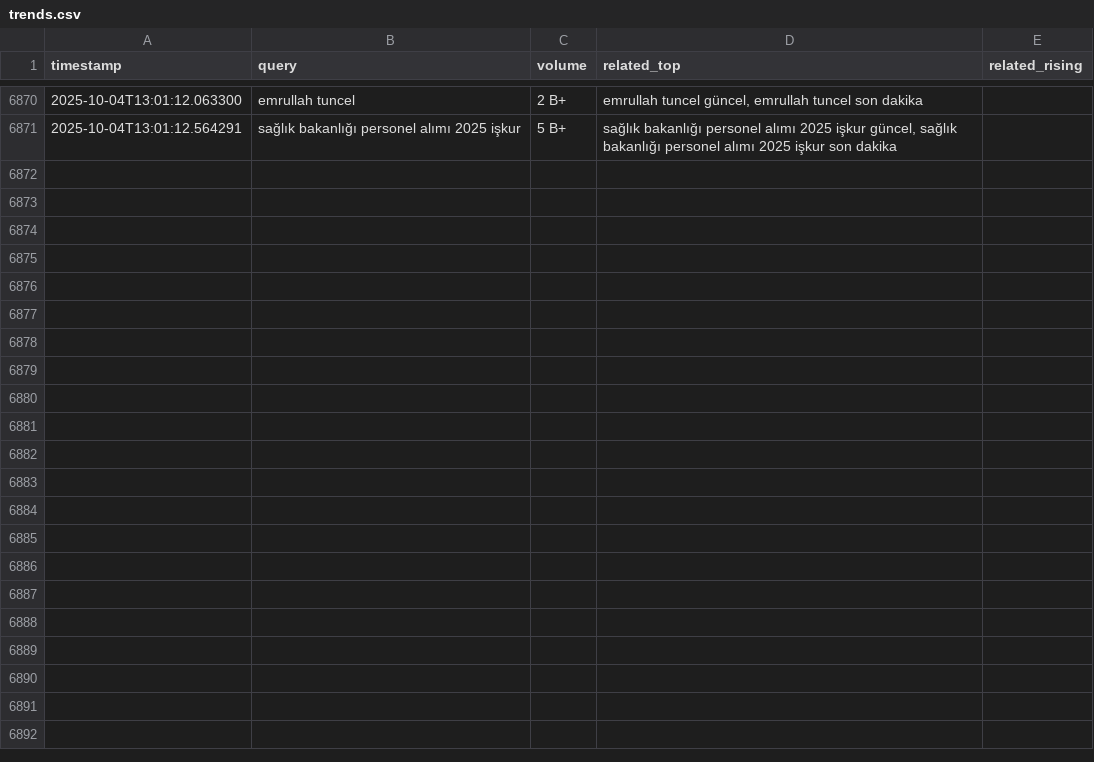
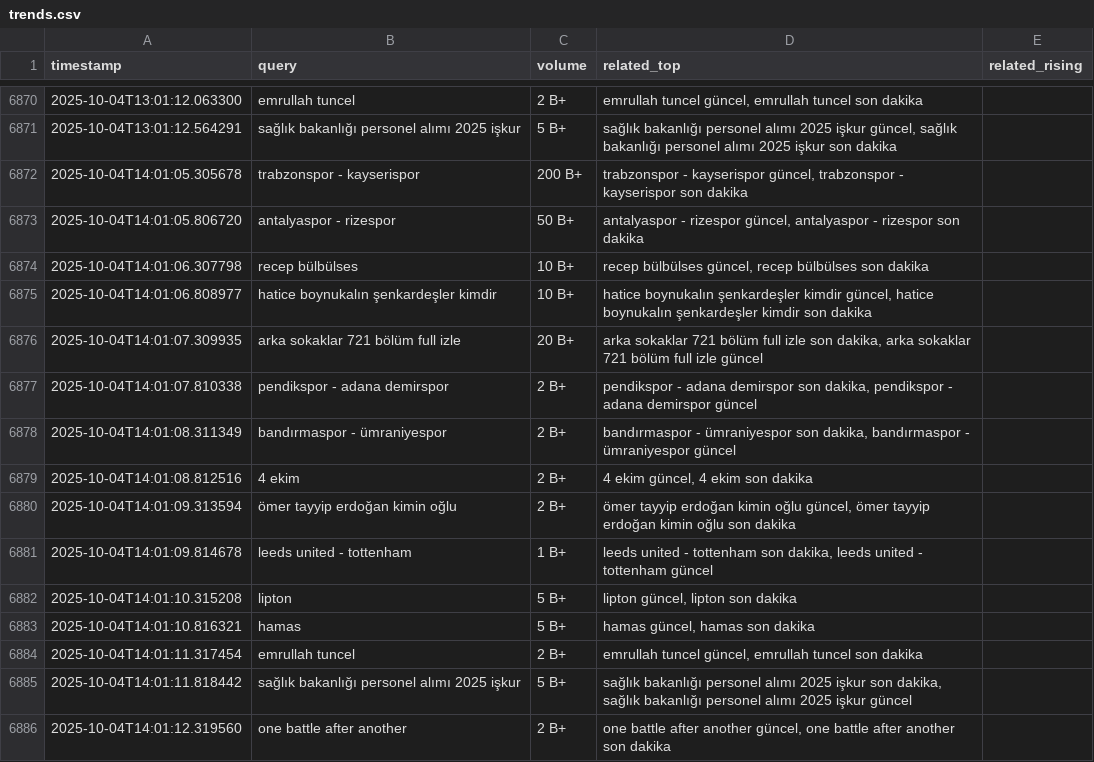
Before and after one commit to igyccmt/trends-scraper, a CSV file: trends.csv, drawn as a sheet; only a part is shown, gaps mark what is left out; the diff names each change by its address in the sheet, - before the commit and + after, or states it on an @@ line.

```diff
--- a/trends.csv
+++ b/trends.csv
+row 6872: 2025-10-04T14:01:05.305678 | trabzonspor - kayserispor | 200 B+ | trabzonspor - kayserispor güncel, trabzonspor - kayserispor son dakika
+row 6873: 2025-10-04T14:01:05.806720 | antalyaspor - rizespor | 50 B+ | antalyaspor - rizespor güncel, antalyaspor - rizespor son dakika
+row 6874: 2025-10-04T14:01:06.307798 | recep bülbülses | 10 B+ | recep bülbülses güncel, recep bülbülses son dakika
+row 6875: 2025-10-04T14:01:06.808977 | hatice boynukalın şenkardeşler kimdir | 10 B+ | hatice boynukalın şenkardeşler kimdir güncel, hatice boynukalın şenkardeşler kimdir son dakika
+row 6876: 2025-10-04T14:01:07.309935 | arka sokaklar 721 bölüm full izle | 20 B+ | arka sokaklar 721 bölüm full izle son dakika, arka sokaklar 721 bölüm full izle güncel
+row 6877: 2025-10-04T14:01:07.810338 | pendikspor - adana demirspor | 2 B+ | pendikspor - adana demirspor son dakika, pendikspor - adana demirspor güncel
+row 6878: 2025-10-04T14:01:08.311349 | bandırmaspor - ümraniyespor | 2 B+ | bandırmaspor - ümraniyespor son dakika, bandırmaspor - ümraniyespor güncel
+row 6879: 2025-10-04T14:01:08.812516 | 4 ekim | 2 B+ | 4 ekim güncel, 4 ekim son dakika
+row 6880: 2025-10-04T14:01:09.313594 | ömer tayyip erdoğan kimin oğlu | 2 B+ | ömer tayyip erdoğan kimin oğlu güncel, ömer tayyip erdoğan kimin oğlu son dakika
+row 6881: 2025-10-04T14:01:09.814678 | leeds united - tottenham | 1 B+ | leeds united - tottenham son dakika, leeds united - tottenham güncel
+row 6882: 2025-10-04T14:01:10.315208 | lipton | 5 B+ | lipton güncel, lipton son dakika
+row 6883: 2025-10-04T14:01:10.816321 | hamas | 5 B+ | hamas güncel, hamas son dakika
+row 6884: 2025-10-04T14:01:11.317454 | emrullah tuncel | 2 B+ | emrullah tuncel güncel, emrullah tuncel son dakika
+row 6885: 2025-10-04T14:01:11.818442 | sağlık bakanlığı personel alımı 2025 işkur | 5 B+ | sağlık bakanlığı personel alımı 2025 işkur son dakika, sağlık bakanlığı personel alımı 2025 işkur güncel
+row 6886: 2025-10-04T14:01:12.319560 | one battle after another | 2 B+ | one battle after another güncel, one battle after another son dakika
```
Also changed, not shown: trends_2025-10-04.csv.
